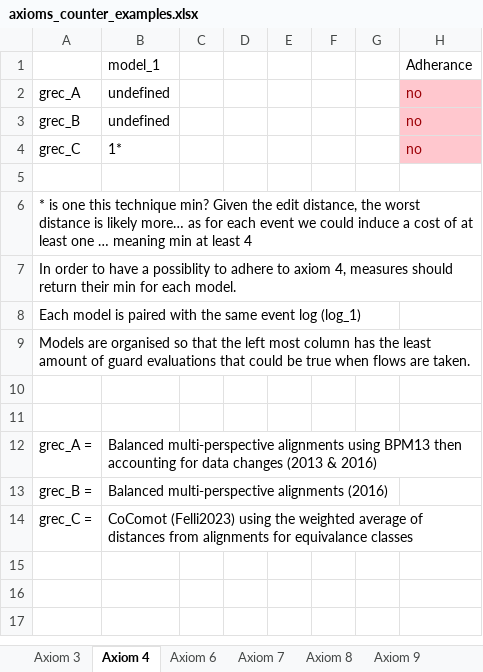
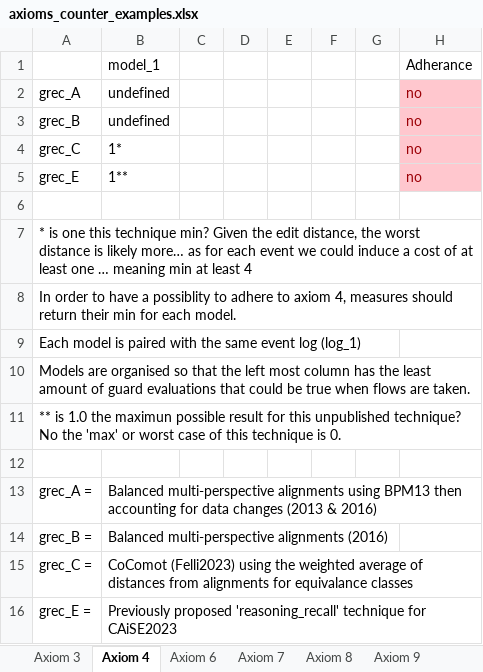
Before and after one commit to AdamBanham/data-aware-conformance, an Excel workbook: axioms_counter_examples.xlsx, sheet Axiom 4, drawn as a sheet; values as stored, in another font and other column widths than the file's, no borders; addresses are those after the commit; the diff names each change by its address in the sheet, - before the commit and + after, or states it on an @@ line.

Commit message:
adding some testing for unpublished measures.
Their adherence in comparison to the existing work is similar.

```diff
--- a/axioms_counter_examples.xlsx (sheet Axiom 4)
+++ b/axioms_counter_examples.xlsx (sheet Axiom 4)
+row 5: grec_E | 1** |  |  |  |  |  | no
-A11: (empty)
+A11: ** is 1.0 the maximun possible result for this unpublished technique? No the 'max' or worst case of this technique is 0.
+row 16: grec_E = | Previously proposed 'reasoning_recall' technique for CAiSE2023
```
Also changed, not shown: sheet Axiom 7, sheet Axiom 8, sheet Axiom 9, sheet Axiom 3, sheet Axiom 6, 8 other files.
